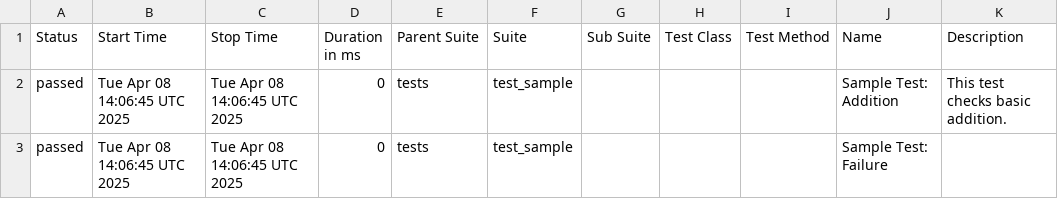
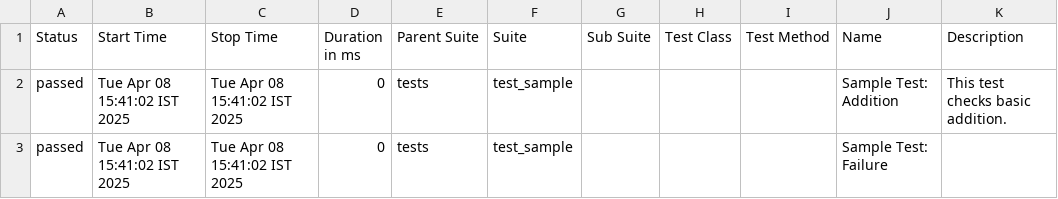
Before and after one commit to DS1364/PerfTestPy, a CSV file: data/suites.csv, drawn as a sheet.

```diff
--- a/data/suites.csv
+++ b/data/suites.csv
@@ -1,3 +1,3 @@
 "Status","Start Time","Stop Time","Duration in ms","Parent Suite","Suite","Sub Suite","Test Class","Test Method","Name","Description"
-"passed","Tue Apr 08 14:06:45 UTC 2025","Tue Apr 08 14:06:45 UTC 2025","0","tests","test_sample","","","","Sample Test: Addition","This test checks basic addition."
-"passed","Tue Apr 08 14:06:45 UTC 2025","Tue Apr 08 14:06:45 UTC 2025","0","tests","test_sample","","","","Sample Test: Failure",""
+"passed","Tue Apr 08 15:41:02 IST 2025","Tue Apr 08 15:41:02 IST 2025","0","tests","test_sample","","","","Sample Test: Addition","This test checks basic addition."
+"passed","Tue Apr 08 15:41:02 IST 2025","Tue Apr 08 15:41:02 IST 2025","0","tests","test_sample","","","","Sample Test: Failure",""
```
Also changed, not shown: 51 other files.
